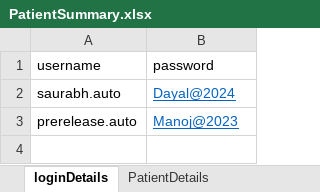
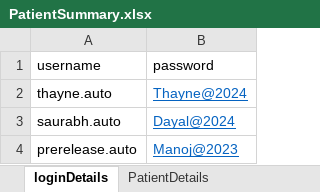
Before and after one commit to manojvyavahare27/Cellma4Positive, an Excel workbook: ExcelFiles/PatientSummary.xlsx, sheet loginDetails, drawn as a sheet; values as stored, in another font and other column widths than the file's, no borders; the diff names each change by its address in the sheet, - before the commit and + after, or states it on an @@ line.

```diff
--- a/ExcelFiles/PatientSummary.xlsx (sheet loginDetails)
+++ b/ExcelFiles/PatientSummary.xlsx (sheet loginDetails)
+row 2: thayne.auto | Thayne@2024
```
Also changed, not shown: sheet AddMedication, sheet AddProcedure, sheet EditAllergy, sheet AddAllergy, sheet EditProcedure, 12 other files.
